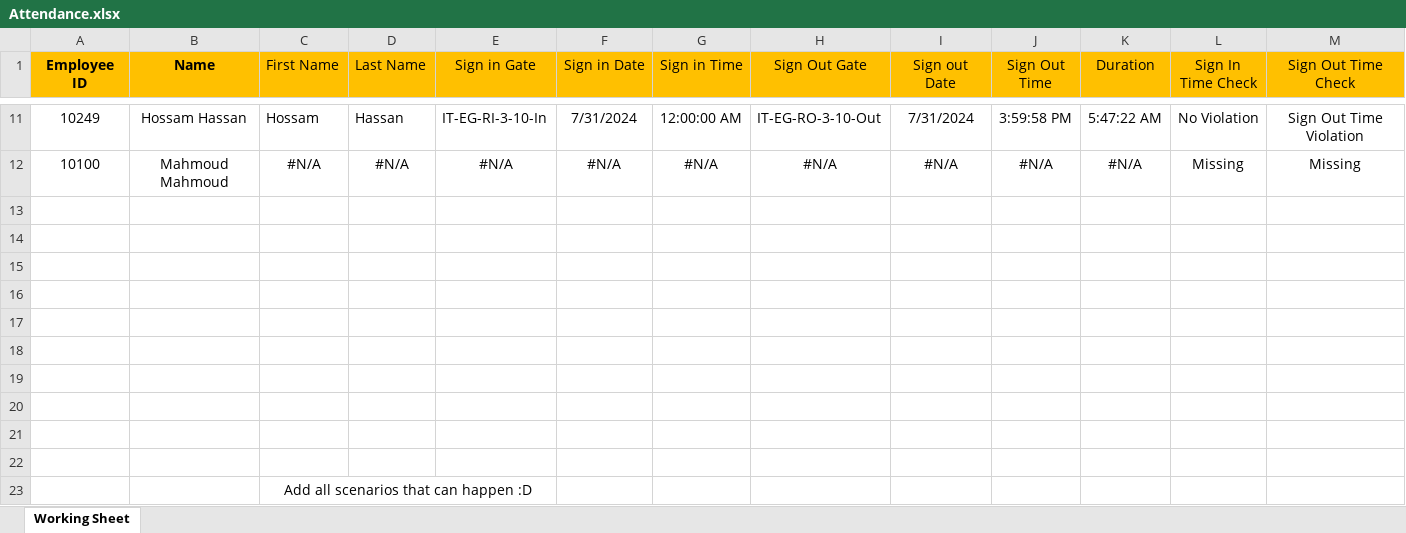
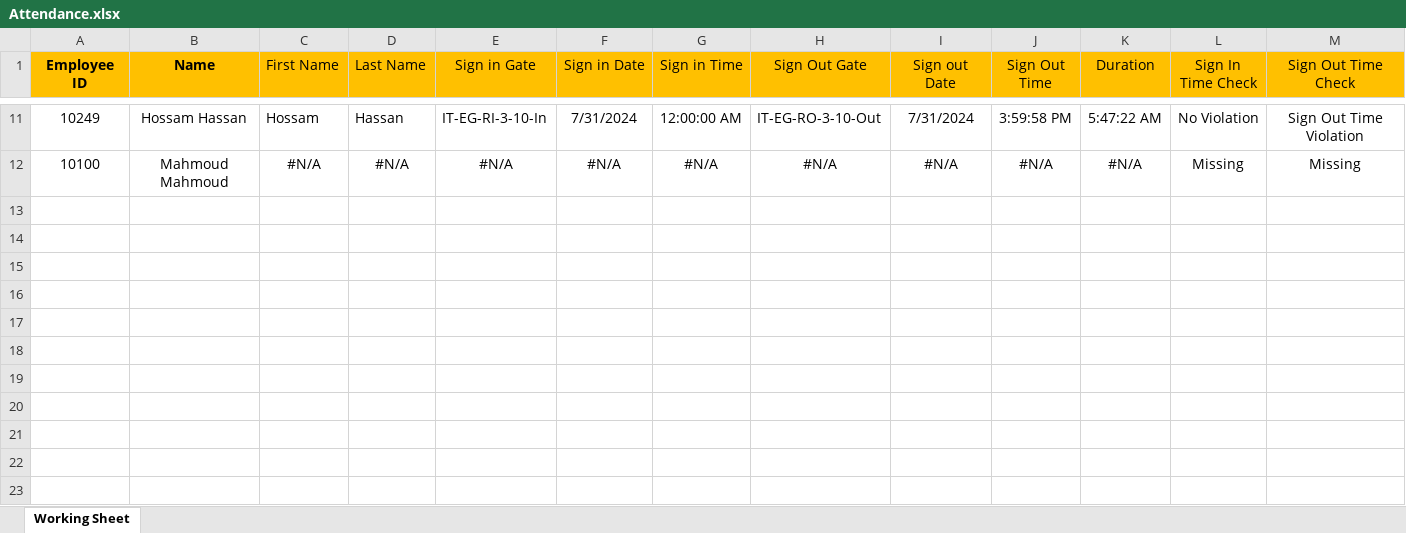
Before and after one commit to Ya7yo7/Attendance_violation_Script, an Excel workbook: Attendance.xlsx, sheet Working Sheet, drawn as a sheet; only a part is shown, gaps mark what is left out; values as stored, in another font and other column widths than the file's, no borders; conditional formats not drawn; rows hold the shown columns only; the diff names each change by its address in the sheet, - before the commit and + after, or states it on an @@ line.

```diff
--- a/Attendance.xlsx (sheet Working Sheet)
+++ b/Attendance.xlsx (sheet Working Sheet)
-row 13: (empty)
-row 14: (empty)
-row 15: (empty)
-row 16: (empty)
-row 17: (empty)
-row 18: (empty)
-row 19: (empty)
-row 20: (empty)
-row 21: (empty)
-row 22: (empty)
-row 23:  |  | Add all scenarios that can happen :D
```
Also changed, not shown: TimeOffDay.xlsx, 1 other file.
